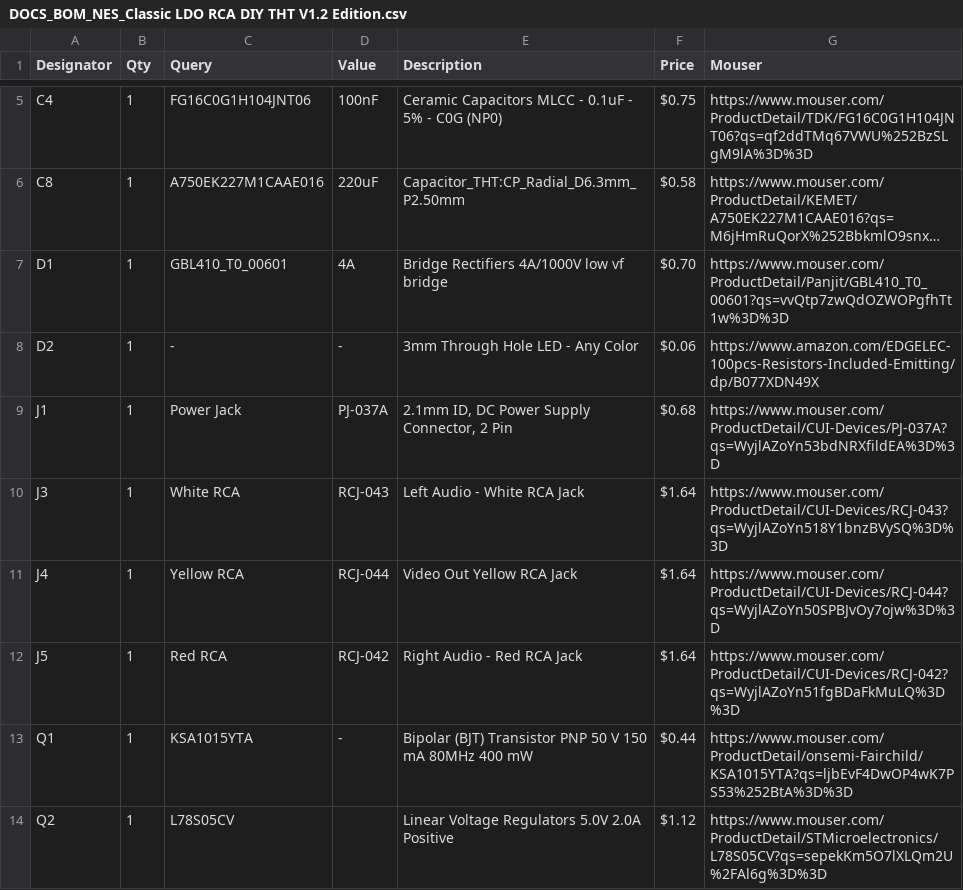
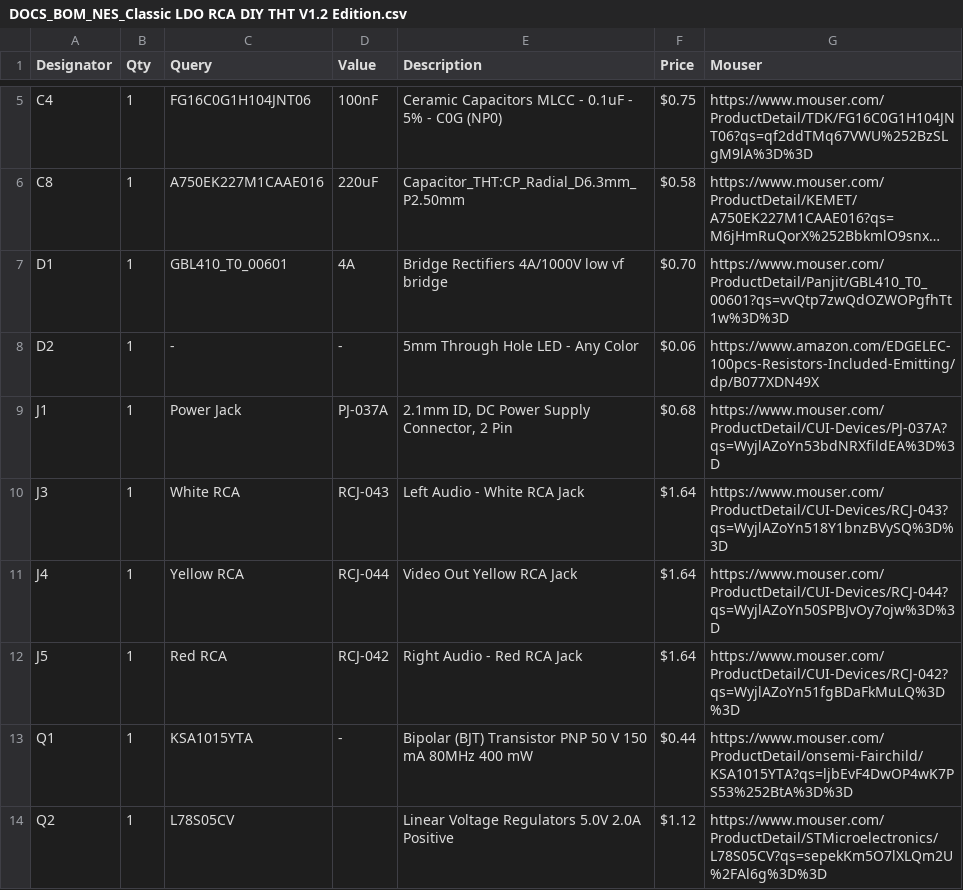
Before and after one commit to ShawMerlin/NES-Power-Module-Redesign, a CSV file: Classic RCA DIY THT Edition/DOCS_BOM_NES_Classic LDO RCA DIY THT V1.2 Edition.csv, drawn as a sheet; only a part is shown, gaps mark what is left out; long unchanged cells end in …; the diff names each change by its address in the sheet, - before the commit and + after, or states it on an @@ line.

Commit message:
Update DOCS_BOM_NES_Classic LDO RCA DIY THT V1.2 Edition.csv

```diff
--- a/Classic RCA DIY THT Edition/DOCS_BOM_NES_Classic LDO RCA DIY THT V1.2 Edition.csv
+++ b/Classic RCA DIY THT Edition/DOCS_BOM_NES_Classic LDO RCA DIY THT V1.2 Edition.csv
-E8 (Description): 3mm Through Hole LED - Any Color
+E8 (Description): 5mm Through Hole LED - Any Color
```
